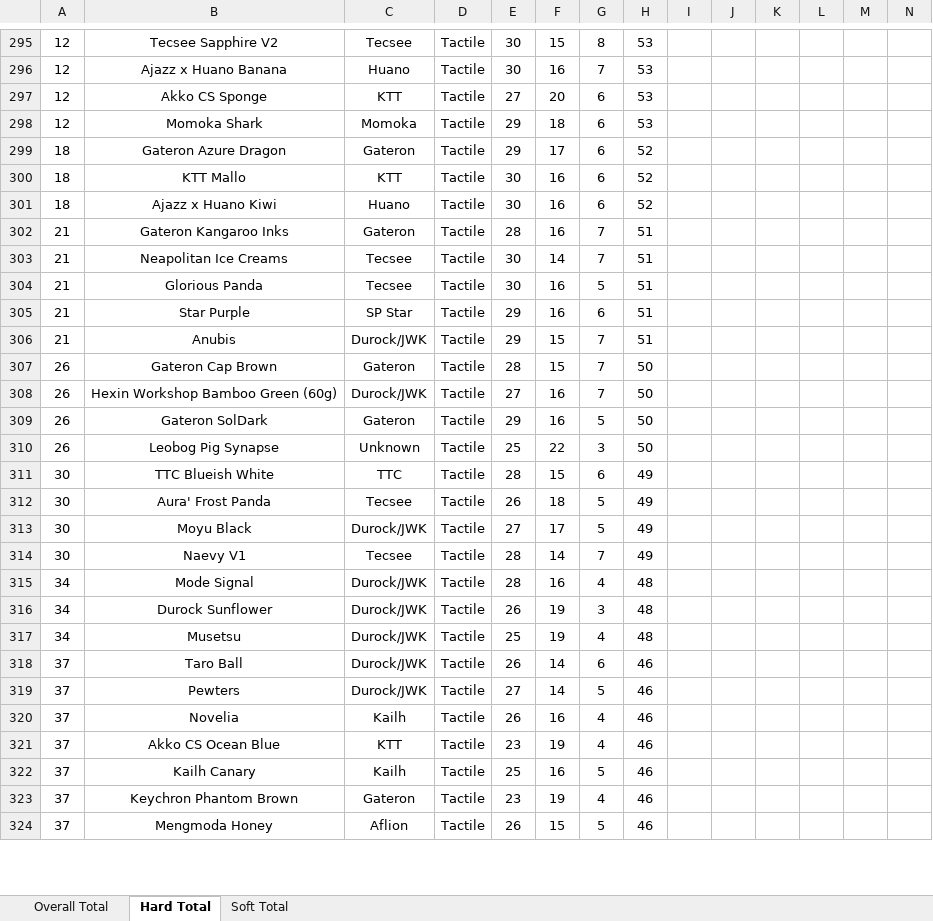
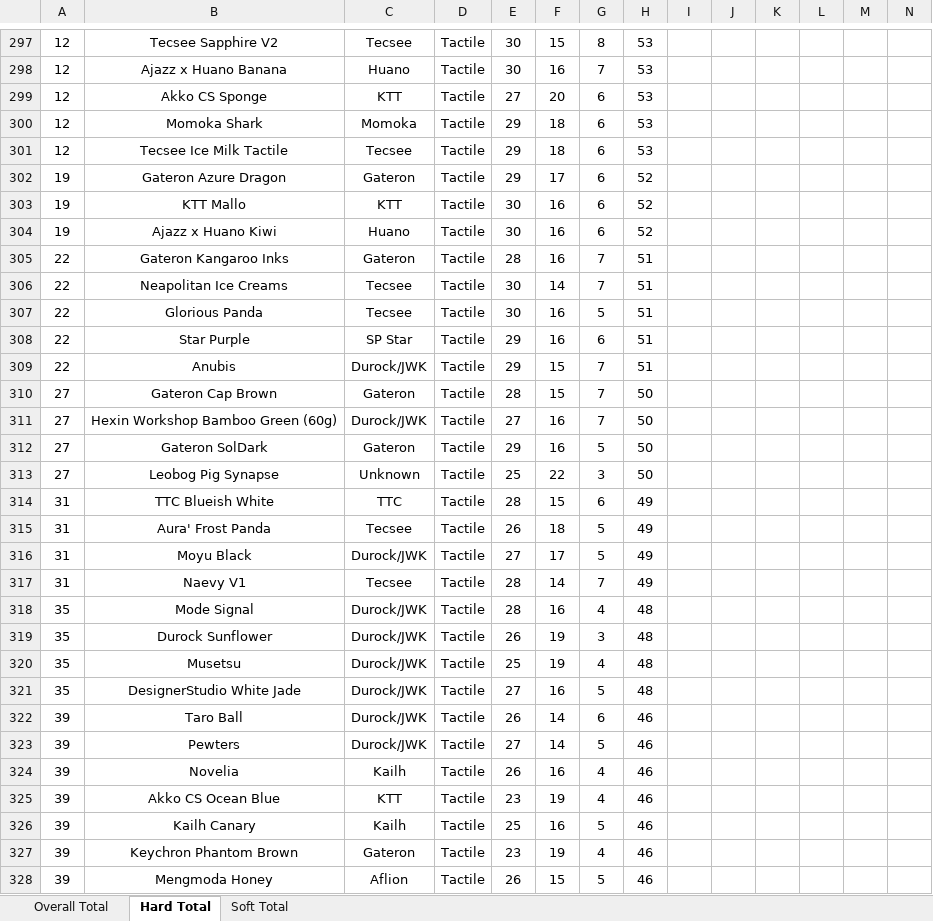
Before and after one commit to ThereminGoat/switch-scores, an Excel workbook: 1-Composite Score Sheet.xlsx, sheet Hard Total, drawn as a sheet; only a part is shown, gaps mark what is left out; values as stored, in another font and other column widths than the file's, no borders; charts and pictures not drawn; addresses are those after the commit; rows hold the shown columns only; the diff covers the shown part only; the diff names each change by its address in the sheet, - before the commit and + after, or states it on an @@ line.

```diff
--- a/1-Composite Score Sheet.xlsx (sheet Hard Total)
+++ b/1-Composite Score Sheet.xlsx (sheet Hard Total)
+row 301: 12 | Tecsee Ice Milk Tactile | Tecsee | Tactile | 29 | 18 | 6 | 53
-A302:A304: 18
+A302:A304: 19
-A305:A309: 21
+A305:A309: 22
-A310:A313: 26
+A310:A313: 27
-A314:A317: 30
+A314:A317: 31
-A318:A320: 34
+A318:A320: 35
+row 321: 35 | DesignerStudio White Jade | Durock/JWK | Tactile | 27 | 16 | 5 | 48
-A322:A328: 37
+A322:A328: 39
```
Also changed, not shown: other rows of this sheet, sheet Overall Total, sheet Soft Total, formulas that keep their value, 5 other files.
